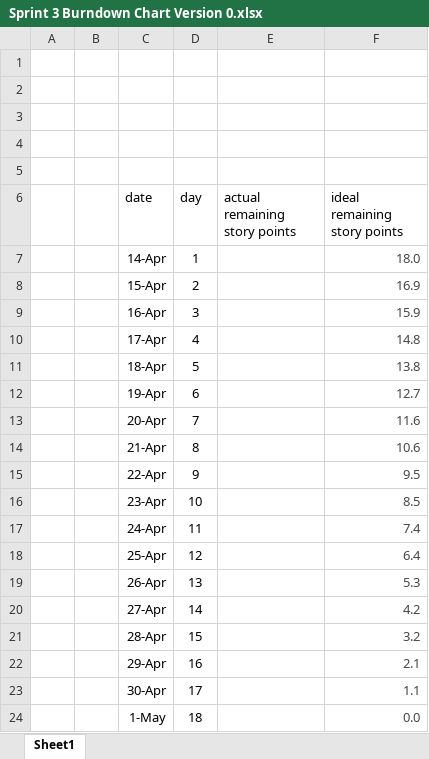
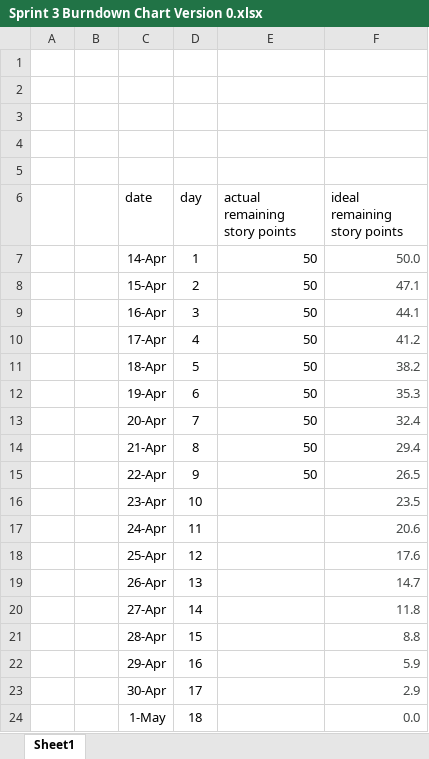
Before and after one commit to masomh-personal/adventra-app, an Excel workbook: _sprints/sprint3/burndown/Sprint 3 Burndown Chart Version 0.xlsx, sheet Sheet1, drawn as a sheet; values as stored, in another font and other column widths than the file's, no borders; charts and pictures not drawn; the diff names each change by its address in the sheet, - before the commit and + after, or states it on an @@ line.

Commit message:
Agile docs sprint 3

```diff
--- a/_sprints/sprint3/burndown/Sprint 3 Burndown Chart Version 0.xlsx (sheet Sheet1)
+++ b/_sprints/sprint3/burndown/Sprint 3 Burndown Chart Version 0.xlsx (sheet Sheet1)
-E7:E15 (actual remaining story points): (empty)
+E7:E15 (actual remaining story points): 50
-F7 (ideal remaining story points): 18.0
+F7 (ideal remaining story points): 50.0
-F8 (ideal remaining story points): 16.9
+F8 (ideal remaining story points): 47.1
-F9 (ideal remaining story points): 15.9
+F9 (ideal remaining story points): 44.1
-F10 (ideal remaining story points): 14.8
+F10 (ideal remaining story points): 41.2
-F11 (ideal remaining story points): 13.8
+F11 (ideal remaining story points): 38.2
-F12 (ideal remaining story points): 12.7
+F12 (ideal remaining story points): 35.3
-F13 (ideal remaining story points): 11.6
+F13 (ideal remaining story points): 32.4
-F14 (ideal remaining story points): 10.6
+F14 (ideal remaining story points): 29.4
-F15 (ideal remaining story points): 9.5
+F15 (ideal remaining story points): 26.5
-F16 (ideal remaining story points): 8.5
+F16 (ideal remaining story points): 23.5
-F17 (ideal remaining story points): 7.4
+F17 (ideal remaining story points): 20.6
-F18 (ideal remaining story points): 6.4
+F18 (ideal remaining story points): 17.6
-F19 (ideal remaining story points): 5.3
+F19 (ideal remaining story points): 14.7
-F20 (ideal remaining story points): 4.2
+F20 (ideal remaining story points): 11.8
-F21 (ideal remaining story points): 3.2
+F21 (ideal remaining story points): 8.8
-F22 (ideal remaining story points): 2.1
+F22 (ideal remaining story points): 5.9
-F23 (ideal remaining story points): 1.1
+F23 (ideal remaining story points): 2.9
```
Also changed, not shown: charts or pictures, 3 other files.
